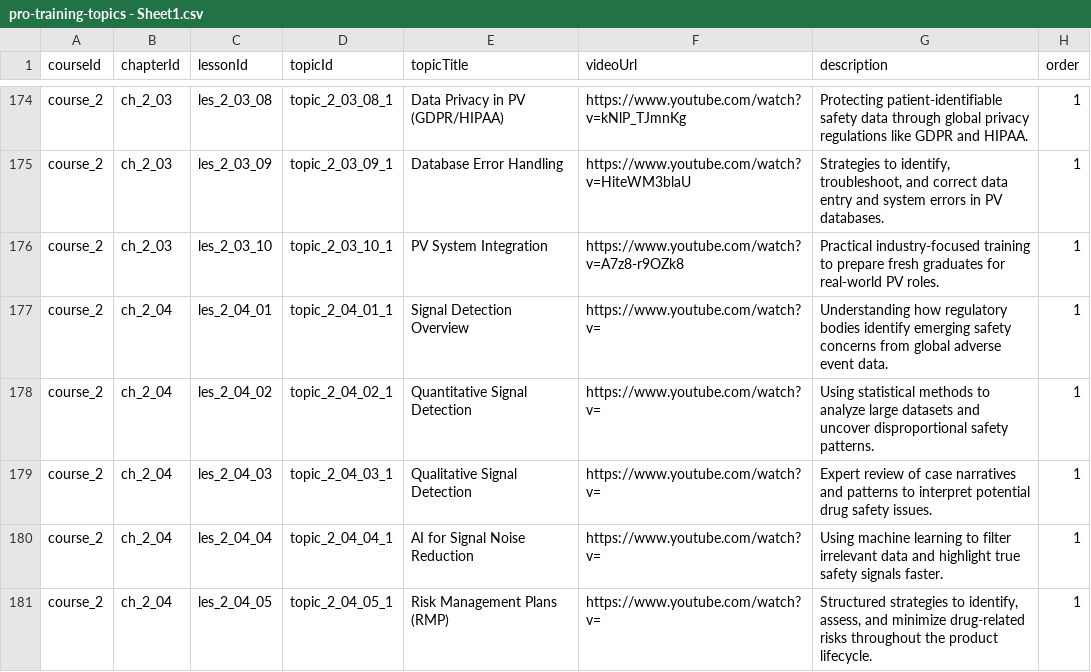
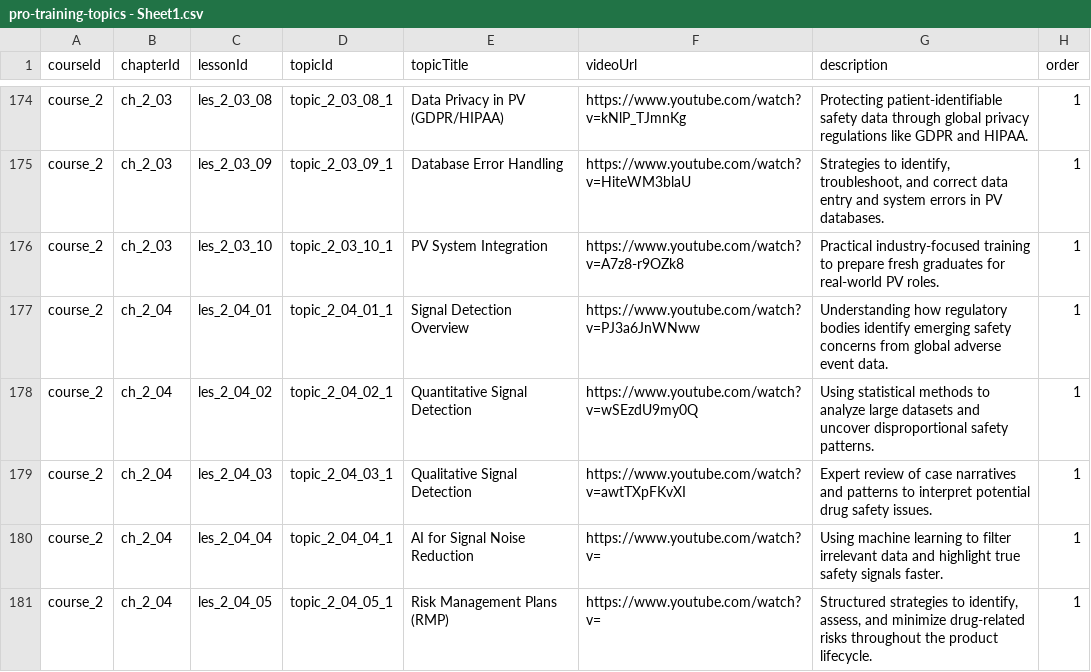
Before and after one commit to anasaran005/learnflow-zenith-56, a CSV file: coursecsv/pro-training-topics - Sheet1.csv, drawn as a sheet; only a part is shown, gaps mark what is left out.

Commit message:
Update pro-training-topics - Sheet1.csv

```diff
--- a/coursecsv/pro-training-topics - Sheet1.csv
+++ b/coursecsv/pro-training-topics - Sheet1.csv
@@ -176,5 +176,5 @@ course_2,ch_2_03,les_2_03_09,topic_2_03_09_1,Database Error Handling,https://www
 course_2,ch_2_03,les_2_03_10,topic_2_03_10_1,PV System Integration,https://www.youtube.com/watch?v=A7z8-r9OZk8,Practical industry-focused training to prepare fresh graduates for real-world PV roles.,1
-course_2,ch_2_04,les_2_04_01,topic_2_04_01_1,Signal Detection Overview,https://www.youtube.com/watch?v=,Understanding how regulatory bodies identify emerging safety concerns from global adverse event data.,1
-course_2,ch_2_04,les_2_04_02,topic_2_04_02_1,Quantitative Signal Detection,https://www.youtube.com/watch?v=,Using statistical methods to analyze large datasets and uncover disproportional safety patterns.,1
-course_2,ch_2_04,les_2_04_03,topic_2_04_03_1,Qualitative Signal Detection,https://www.youtube.com/watch?v=,Expert review of case narratives and patterns to interpret potential drug safety issues.,1
+course_2,ch_2_04,les_2_04_01,topic_2_04_01_1,Signal Detection Overview,https://www.youtube.com/watch?v=PJ3a6JnWNww,Understanding how regulatory bodies identify emerging safety concerns from global adverse event data.,1
+course_2,ch_2_04,les_2_04_02,topic_2_04_02_1,Quantitative Signal Detection,https://www.youtube.com/watch?v=wSEzdU9my0Q,Using statistical methods to analyze large datasets and uncover disproportional safety patterns.,1
+course_2,ch_2_04,les_2_04_03,topic_2_04_03_1,Qualitative Signal Detection,https://www.youtube.com/watch?v=awtTXpFKvXI,Expert review of case narratives and patterns to interpret potential drug safety issues.,1
 course_2,ch_2_04,les_2_04_04,topic_2_04_04_1,AI for Signal Noise Reduction,https://www.youtube.com/watch?v=,Using machine learning to filter irrelevant data and highlight true safety signals faster.,1
```
